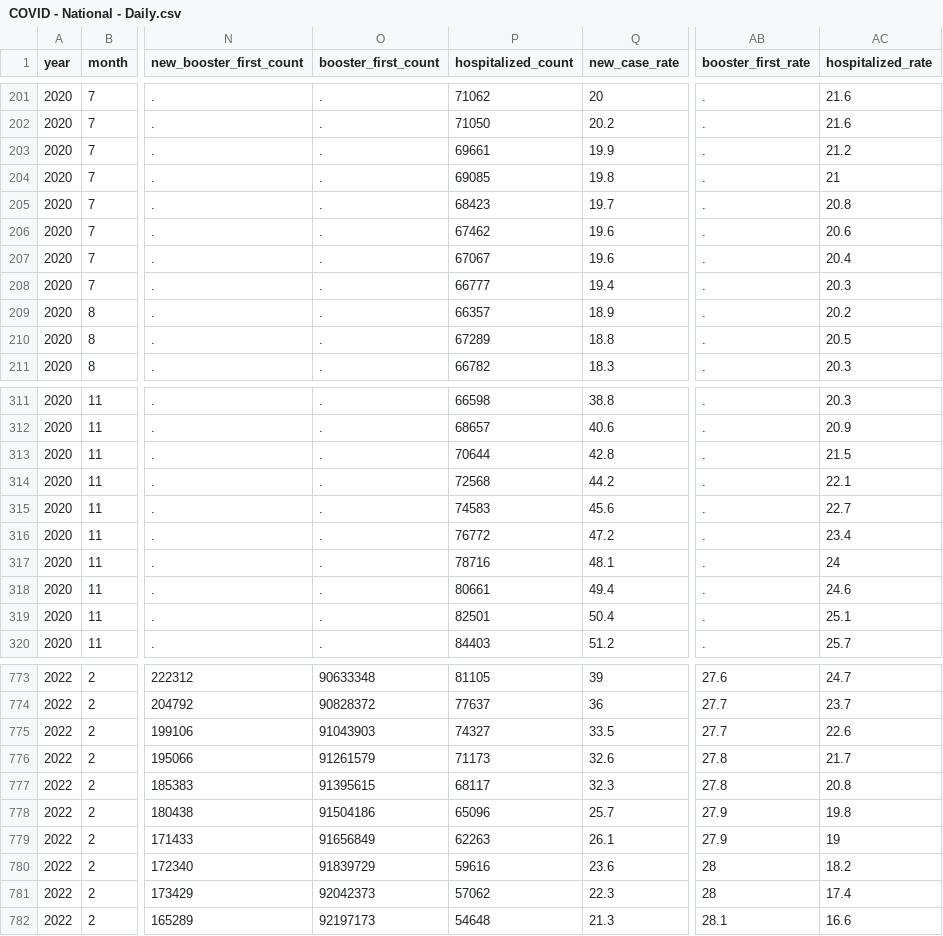
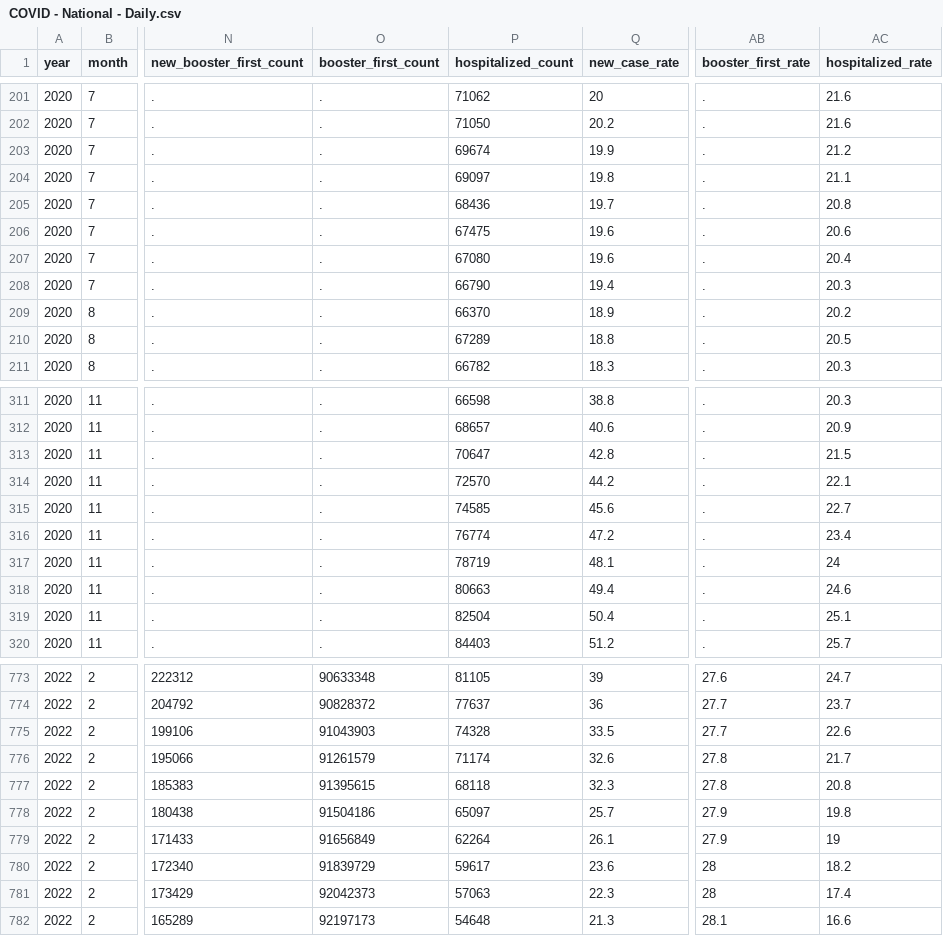
Before and after one commit to OpportunityInsights/EconomicTracker, a CSV file: data/COVID - National - Daily.csv, drawn as a sheet; only a part is shown, gaps mark what is left out; the diff covers the shown part only; the diff names each change by its address in the sheet, - before the commit and + after, or states it on an @@ line.

```diff
--- a/data/COVID - National - Daily.csv
+++ b/data/COVID - National - Daily.csv
-P203 (hospitalized_count): 69661
+P203 (hospitalized_count): 69674
-P204 (hospitalized_count): 69085
+P204 (hospitalized_count): 69097
-AC204 (hospitalized_rate): 21
+AC204 (hospitalized_rate): 21.1
-P205 (hospitalized_count): 68423
+P205 (hospitalized_count): 68436
-P206 (hospitalized_count): 67462
+P206 (hospitalized_count): 67475
-P207 (hospitalized_count): 67067
+P207 (hospitalized_count): 67080
-P208 (hospitalized_count): 66777
+P208 (hospitalized_count): 66790
-P209 (hospitalized_count): 66357
+P209 (hospitalized_count): 66370
-P313 (hospitalized_count): 70644
+P313 (hospitalized_count): 70647
-P314 (hospitalized_count): 72568
+P314 (hospitalized_count): 72570
-P315 (hospitalized_count): 74583
+P315 (hospitalized_count): 74585
-P316 (hospitalized_count): 76772
+P316 (hospitalized_count): 76774
-P317 (hospitalized_count): 78716
+P317 (hospitalized_count): 78719
-P318 (hospitalized_count): 80661
+P318 (hospitalized_count): 80663
-P319 (hospitalized_count): 82501
+P319 (hospitalized_count): 82504
-P775 (hospitalized_count): 74327
+P775 (hospitalized_count): 74328
-P776 (hospitalized_count): 71173
+P776 (hospitalized_count): 71174
-P777 (hospitalized_count): 68117
+P777 (hospitalized_count): 68118
-P778 (hospitalized_count): 65096
+P778 (hospitalized_count): 65097
-P779 (hospitalized_count): 62263
+P779 (hospitalized_count): 62264
-P780 (hospitalized_count): 59616
+P780 (hospitalized_count): 59617
-P781 (hospitalized_count): 57062
+P781 (hospitalized_count): 57063
```
Also changed, not shown: 4 added rows and 54 edited cells elsewhere in this file, 2 other files.
